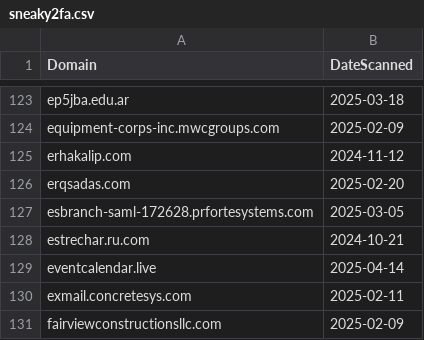
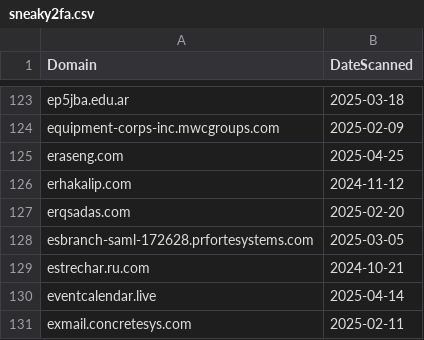
Before and after one commit to dbertho/ioc, a CSV file: sneaky2fa.csv, drawn as a sheet; only a part is shown, gaps mark what is left out; the shorter side is filled out with more unchanged rows; the diff names each change by its address in the sheet, - before the commit and + after, or states it on an @@ line.

Commit message:
Update Sneaky2FA IOC list

```diff
--- a/sneaky2fa.csv
+++ b/sneaky2fa.csv
+row 125: eraseng.com | 2025-04-25
```
